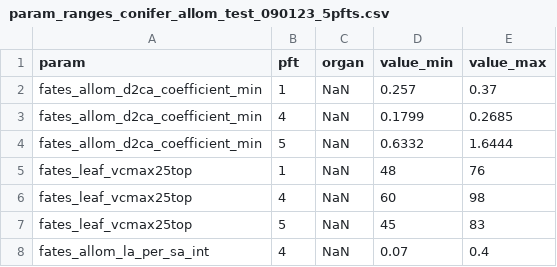
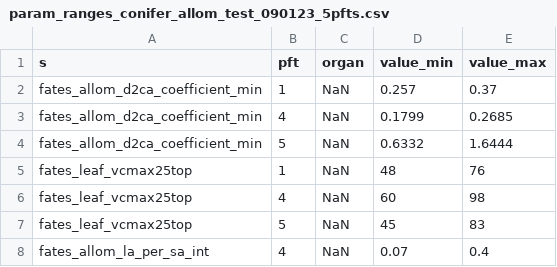
Before and after one commit to adamhb/california-fates, a CSV file: parameter_ranges/param_range_archive/param_ranges_conifer_allom_test_090123_5pfts.csv, drawn as a sheet.

```diff
--- a/parameter_ranges/param_range_archive/param_ranges_conifer_allom_test_090123_5pfts.csv
+++ b/parameter_ranges/param_range_archive/param_ranges_conifer_allom_test_090123_5pfts.csv
@@ -1,2 +1,2 @@
-param,pft,organ,value_min,value_max
+s,pft,organ,value_min,value_max
 fates_allom_d2ca_coefficient_min,1,NaN,0.257,0.37
```
Also changed, not shown: parameter_ranges/param_ranges_091923.csv, 3 other files.
